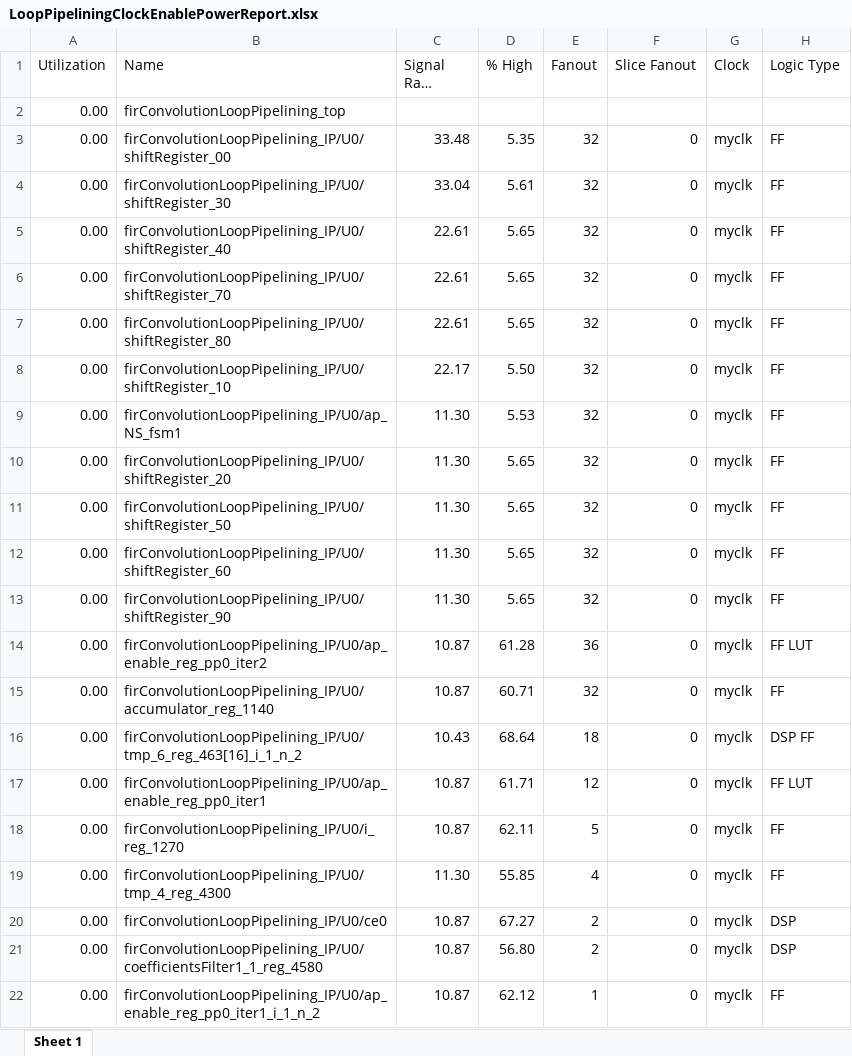
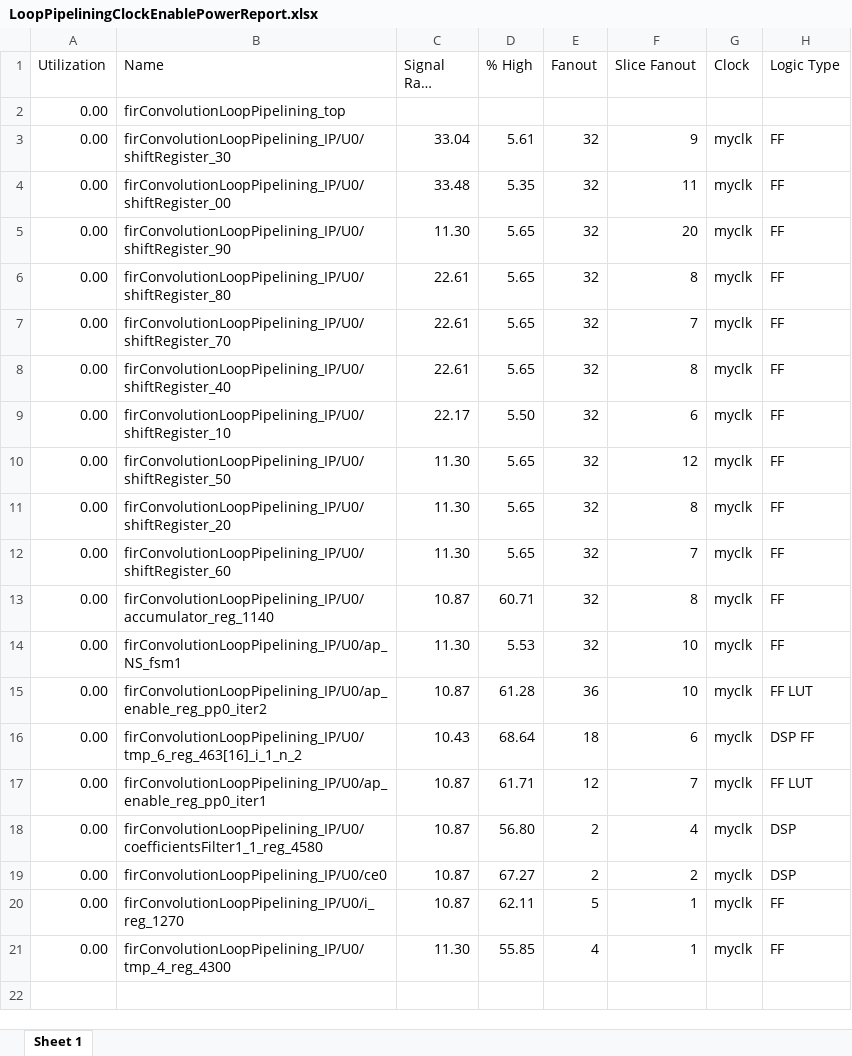
Before and after one commit to gubbriaco/fir-filter-analysis, an Excel workbook: reports/vivado/LoopPipeliningSolution/power/LoopPipeliningClockEnablePowerReport.xlsx, sheet Sheet 1, drawn as a sheet; long unchanged cells end in …; values as stored, in another font and other column widths than the file's, no borders; removed rows and columns are numbered as before the commit, all else as after; the diff names each change by its address in the sheet, - before the commit and + after, or states it on an @@ line.

```diff
--- a/reports/vivado/LoopPipeliningSolution/power/LoopPipeliningClockEnablePowerReport.xlsx (sheet Sheet 1)
+++ b/reports/vivado/LoopPipeliningSolution/power/LoopPipeliningClockEnablePowerReport.xlsx (sheet Sheet 1)
+row 3: 0.00 | firConvolutionLoopPipelining_IP/U0/shiftRegister_30 | 33.04 | 5.61 | 32 | 9 | myclk | FF
-F4 (Slice Fanout): 0
+F4 (Slice Fanout): 11
-B5 (Name): firConvolutionLoopPipelining_IP/U0/shiftRegister_30
+B5 (Name): firConvolutionLoopPipelining_IP/U0/shiftRegister_90
-C5 (Signal Rate (Mtr/s)): 33.04
+C5 (Signal Rate (Mtr/s)): 11.30
-D5 (% High): 5.61
+D5 (% High): 5.65
-F5 (Slice Fanout): 0
+F5 (Slice Fanout): 20
-B6 (Name): firConvolutionLoopPipelining_IP/U0/shiftRegister_40
+B6 (Name): firConvolutionLoopPipelining_IP/U0/shiftRegister_80
-F6 (Slice Fanout): 0
+F6 (Slice Fanout): 8
-F7 (Slice Fanout): 0
+F7 (Slice Fanout): 7
-B8 (Name): firConvolutionLoopPipelining_IP/U0/shiftRegister_80
+B8 (Name): firConvolutionLoopPipelining_IP/U0/shiftRegister_40
-F8 (Slice Fanout): 0
+F8 (Slice Fanout): 8
-F9 (Slice Fanout): 0
+F9 (Slice Fanout): 6
-B10 (Name): firConvolutionLoopPipelining_IP/U0/ap_NS_fsm1
+B10 (Name): firConvolutionLoopPipelining_IP/U0/shiftRegister_50
-D10 (% High): 5.53
+D10 (% High): 5.65
-F10 (Slice Fanout): 0
+F10 (Slice Fanout): 12
-F11 (Slice Fanout): 0
+F11 (Slice Fanout): 8
-row 11: 0.00 | firConvolutionLoopPipelining_IP/U0/shiftRegister_50 | 11.30 | 5.65 | 32 | 0 | myclk | FF
-F12 (Slice Fanout): 0
+F12 (Slice Fanout): 7
+row 13: 0.00 | firConvolutionLoopPipelining_IP/U0/accumulator_reg_1140 | 10.87 | 60.71 | 32 | 8 | myclk | FF
-B14 (Name): firConvolutionLoopPipelining_IP/U0/shiftRegister_90
+B14 (Name): firConvolutionLoopPipelining_IP/U0/ap_NS_fsm1
-D14 (% High): 5.65
+D14 (% High): 5.53
-F14:F15 (Slice Fanout): 0
+F14:F15 (Slice Fanout): 10
-row 15: 0.00 | firConvolutionLoopPipelining_IP/U0/accumulator_reg_1140 | 10.87 | 60.71 | 32 | 0 | myclk | FF
-F16 (Slice Fanout): 0
+F16 (Slice Fanout): 6
-F17 (Slice Fanout): 0
+F17 (Slice Fanout): 7
+row 18: 0.00 | firConvolutionLoopPipelining_IP/U0/coefficientsFilter1_1_reg_4580 | 10.87 | 56.80 | 2 | 4 | myclk | DSP
+row 19: 0.00 | firConvolutionLoopPipelining_IP/U0/ce0 | 10.87 | 67.27 | 2 | 2 | myclk | DSP
-F20:F21 (Slice Fanout): 0
+F20:F21 (Slice Fanout): 1
-row 20: 0.00 | firConvolutionLoopPipelining_IP/U0/ce0 | 10.87 | 67.27 | 2 | 0 | myclk | DSP
-row 21: 0.00 | firConvolutionLoopPipelining_IP/U0/coefficientsFilter1_1_reg_4580 | 10.87 | 56.80 | 2 | 0 | myclk | DSP
-row 22: 0.00 | firConvolutionLoopPipelining_IP/U0/ap_enable_reg_pp0_iter1_i_1_n_2 | 10.87 | 62.12 | 1 | 0 | myclk | FF
```
Also changed, not shown: reports/vivado/LoopPipeliningSolution/power/LoopPipeliningClocksPowerReport.xlsx, reports/vivado/LoopPipeliningSolution/power/LoopPipeliningDSPPowerReport.xlsx, 5 other files.
